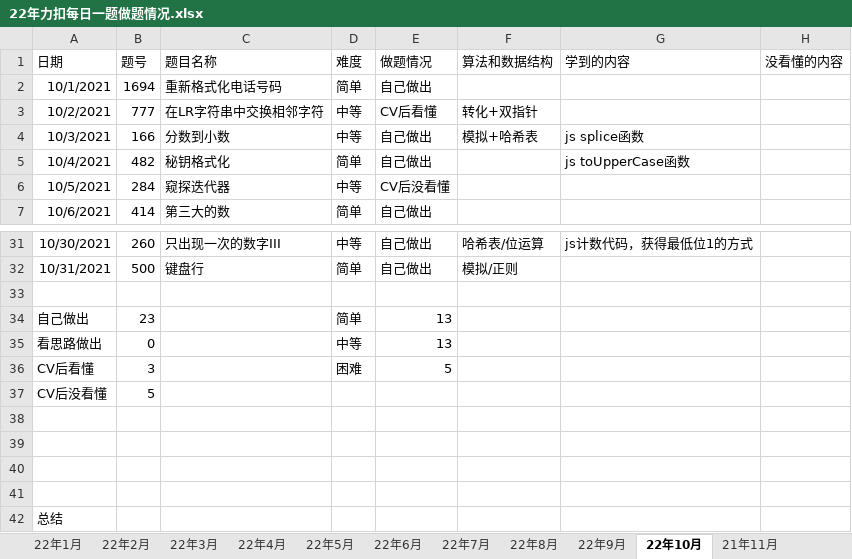
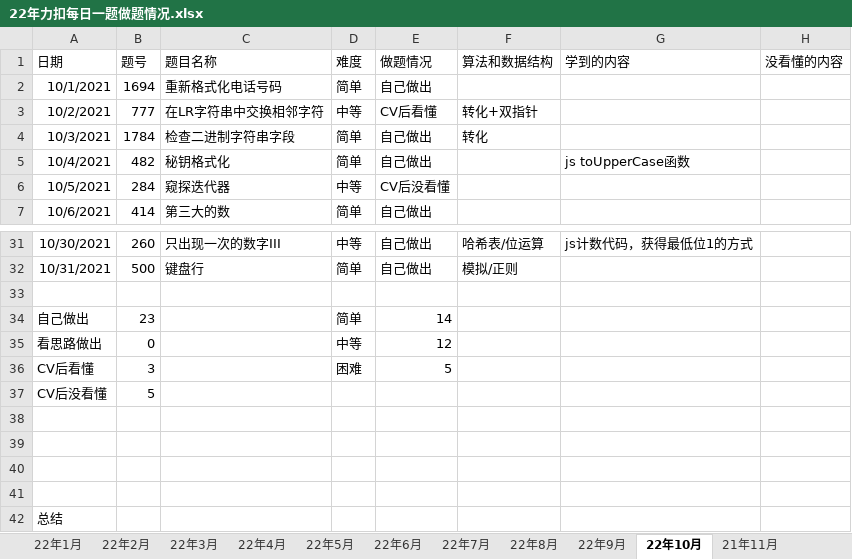
Before and after one commit to S-N-O-R-L-A-X/leetcode, an Excel workbook: 22年力扣每日一题做题情况.xlsx, sheet 22年10月, drawn as a sheet; only a part is shown, gaps mark what is left out; values as stored, in another font and other column widths than the file's, no borders; charts and pictures not drawn; the diff names each change by its address in the sheet, - before the commit and + after, or states it on an @@ line.

Commit message:
10-3

```diff
--- a/22年力扣每日一题做题情况.xlsx (sheet 22年10月)
+++ b/22年力扣每日一题做题情况.xlsx (sheet 22年10月)
-B4 (题号): 166
+B4 (题号): 1784
-C4 (题目名称): 分数到小数
+C4 (题目名称): 检查二进制字符串字段
-D4 (难度): 中等
+D4 (难度): 简单
-F4 (算法和数据结构): 模拟+哈希表
+F4 (算法和数据结构): 转化
-G4 (学到的内容): js splice函数
+G4 (学到的内容): (empty)
-E34 (做题情况): 13
+E34 (做题情况): 14
-E35 (做题情况): 13
+E35 (做题情况): 12
```
Also changed, not shown: sheet 汇总, charts or pictures.
